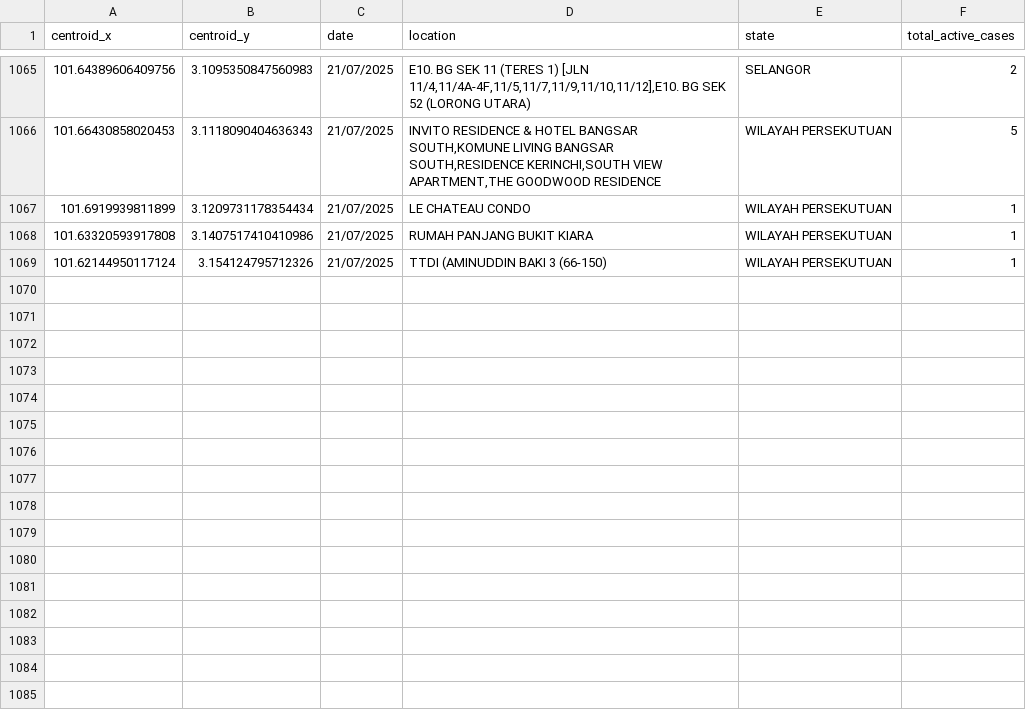
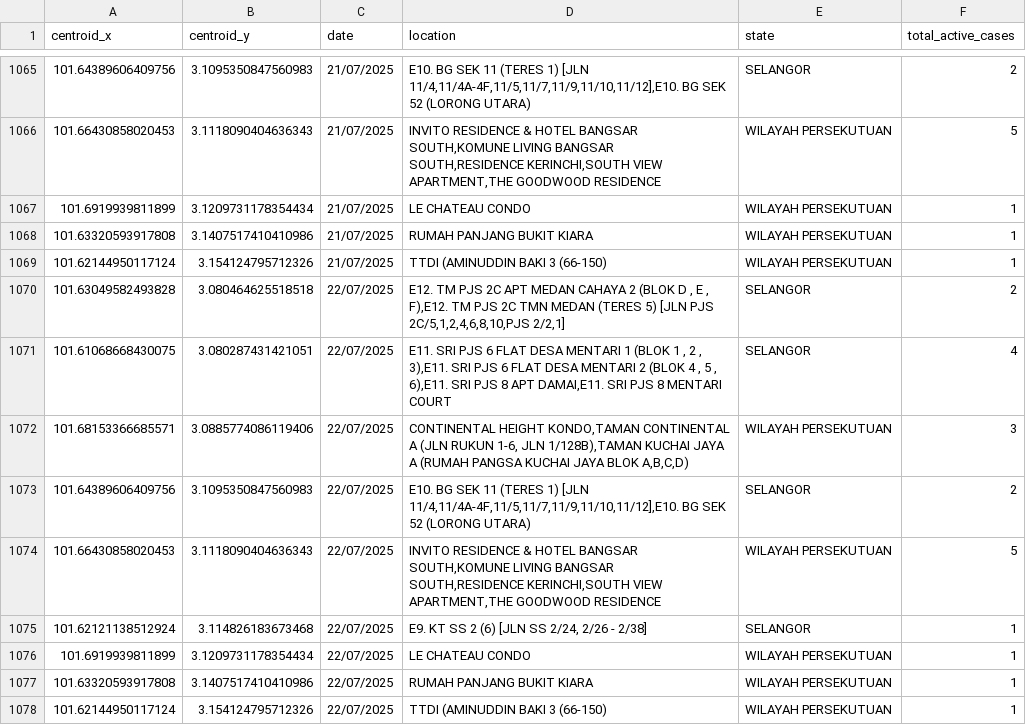
Before and after one commit to adamarbain/DailyScrapDengueData, a CSV file: active_dengue.csv, drawn as a sheet; only a part is shown, gaps mark what is left out.

```diff
--- a/active_dengue.csv
+++ b/active_dengue.csv
@@ -1069 +1069,10 @@ centroid_x,centroid_y,date,location,state,total_active_cases
 101.62144950117124,3.154124795712326,21/07/2025,TTDI (AMINUDDIN BAKI 3 (66-150),WILAYAH PERSEKUTUAN,1
+101.63049582493828,3.080464625518518,22/07/2025,"E12. TM PJS 2C APT MEDAN CAHAYA 2 (BLOK D , E , F),E12. TM PJS 2C TMN MEDAN (TERES 5) [JLN PJS 2C/5,1,2,4,6,8,10,PJS 2/2,1]",SELANGOR,2
+101.61068668430075,3.080287431421051,22/07/2025,"E11. SRI PJS 6 FLAT DESA MENTARI 1 (BLOK 1 , 2 , 3),E11. SRI PJS 6 FLAT DESA MENTARI 2 (BLOK 4 , 5 , 6),E11. SRI PJS 8 APT DAMAI,E11. SRI PJS 8 MENTARI COURT",SELANGOR,4
+101.68153366685571,3.0885774086119406,22/07/2025,"CONTINENTAL HEIGHT KONDO,TAMAN CONTINENTAL A (JLN RUKUN 1-6, JLN 1/128B),TAMAN KUCHAI JAYA A (RUMAH PANGSA KUCHAI JAYA BLOK A,B,C,D)",WILAYAH PERSEKUTUAN,3
+101.64389606409756,3.1095350847560983,22/07/2025,"E10. BG SEK 11 (TERES 1) [JLN 11/4,11/4A-4F,11/5,11/7,11/9,11/10,11/12],E10. BG SEK 52 (LORONG UTARA)",SELANGOR,2
+101.66430858020453,3.1118090404636343,22/07/2025,"INVITO RESIDENCE & HOTEL BANGSAR SOUTH,KOMUNE LIVING BANGSAR SOUTH,RESIDENCE  KERINCHI,SOUTH VIEW APARTMENT,THE GOODWOOD RESIDENCE",WILAYAH PERSEKUTUAN,5
+101.62121138512924,3.114826183673468,22/07/2025,"E9. KT SS 2 (6) [JLN SS 2/24, 2/26 - 2/38]",SELANGOR,1
+101.6919939811899,3.1209731178354434,22/07/2025,LE CHATEAU CONDO,WILAYAH PERSEKUTUAN,1
+101.63320593917808,3.1407517410410986,22/07/2025,RUMAH PANJANG BUKIT KIARA,WILAYAH PERSEKUTUAN,1
+101.62144950117124,3.154124795712326,22/07/2025,TTDI (AMINUDDIN BAKI 3 (66-150),WILAYAH PERSEKUTUAN,1
```
Also changed, not shown: dengue_hotspot.csv.
